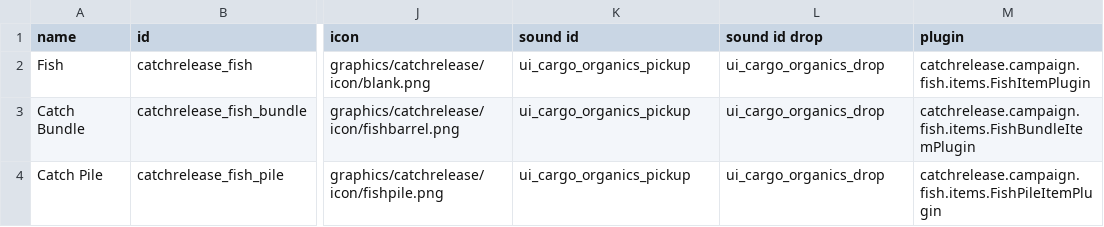
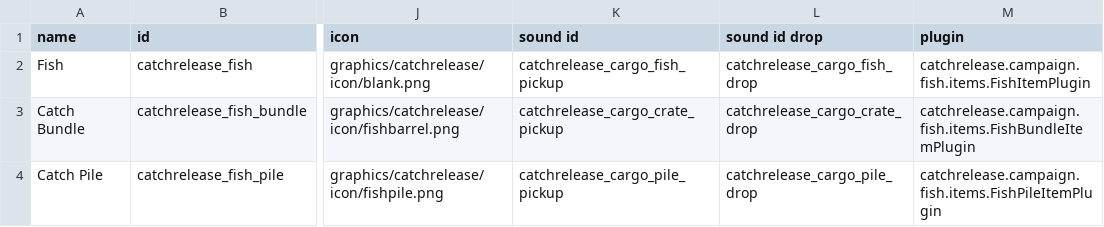
Before and after one commit to SirHartley/Catch.Release, a CSV file: data/campaign/special_items.csv, drawn as a sheet; only a part is shown, gaps mark what is left out; the diff names each change by its address in the sheet, - before the commit and + after, or states it on an @@ line.

```diff
--- a/data/campaign/special_items.csv
+++ b/data/campaign/special_items.csv
-K2 (sound id): ui_cargo_organics_pickup
+K2 (sound id): catchrelease_cargo_fish_pickup
-L2 (sound id drop): ui_cargo_organics_drop
+L2 (sound id drop): catchrelease_cargo_fish_drop
-K3 (sound id): ui_cargo_organics_pickup
+K3 (sound id): catchrelease_cargo_crate_pickup
-L3 (sound id drop): ui_cargo_organics_drop
+L3 (sound id drop): catchrelease_cargo_crate_drop
-K4 (sound id): ui_cargo_organics_pickup
+K4 (sound id): catchrelease_cargo_pile_pickup
-L4 (sound id drop): ui_cargo_organics_drop
+L4 (sound id drop): catchrelease_cargo_pile_drop
```
Also changed, not shown: data/campaign/backdrops.csv, 10 other files.
